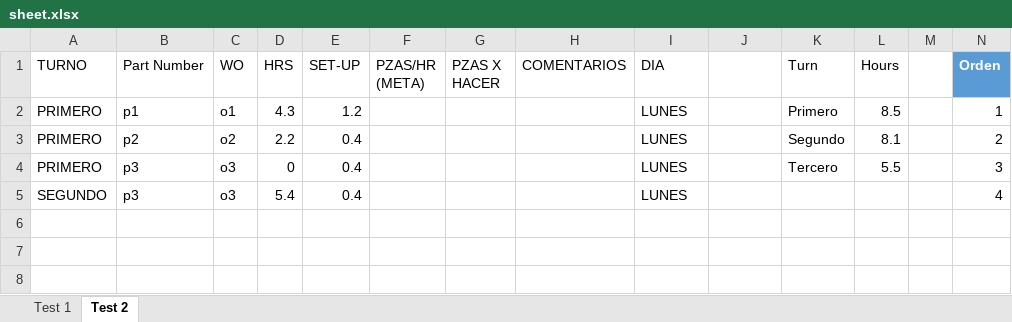
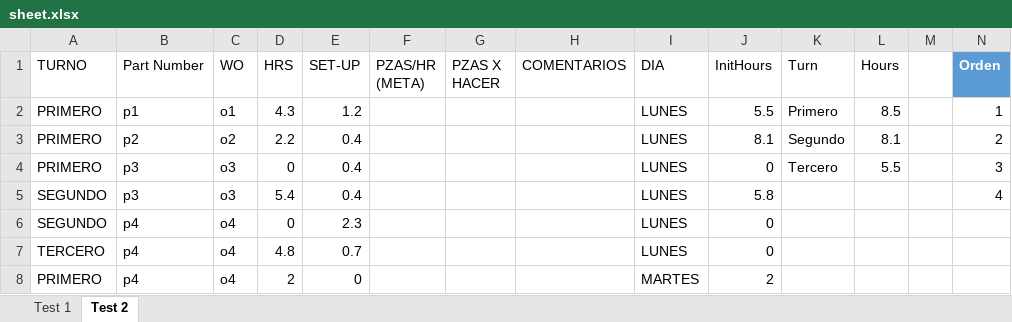
Before and after one commit to leogtzr/productionplan-gui, an Excel workbook: Analysis/sheet.xlsx, sheet Test 2, drawn as a sheet; only a part is shown; values as stored, in another font and other column widths than the file's, no borders; table styles not drawn; rows hold the shown columns only; the diff names each change by its address in the sheet, - before the commit and + after, or states it on an @@ line.

```diff
--- a/Analysis/sheet.xlsx (sheet Test 2)
+++ b/Analysis/sheet.xlsx (sheet Test 2)
-J1: (empty)
+J1: InitHours
-J2 (InitHours): (empty)
+J2 (InitHours): 5.5
-J3 (InitHours): (empty)
+J3 (InitHours): 8.1
-J4 (InitHours): (empty)
+J4 (InitHours): 0
-J5 (InitHours): (empty)
+J5 (InitHours): 5.8
+row 6: SEGUNDO | p4 | o4 | 0 | 2.3 |  |  |  | LUNES | 0
+row 7: TERCERO | p4 | o4 | 4.8 | 0.7 |  |  |  | LUNES | 0
+row 8: PRIMERO | p4 | o4 | 2 | 0 |  |  |  | MARTES | 2
```
Also changed, not shown: 4 other files.
